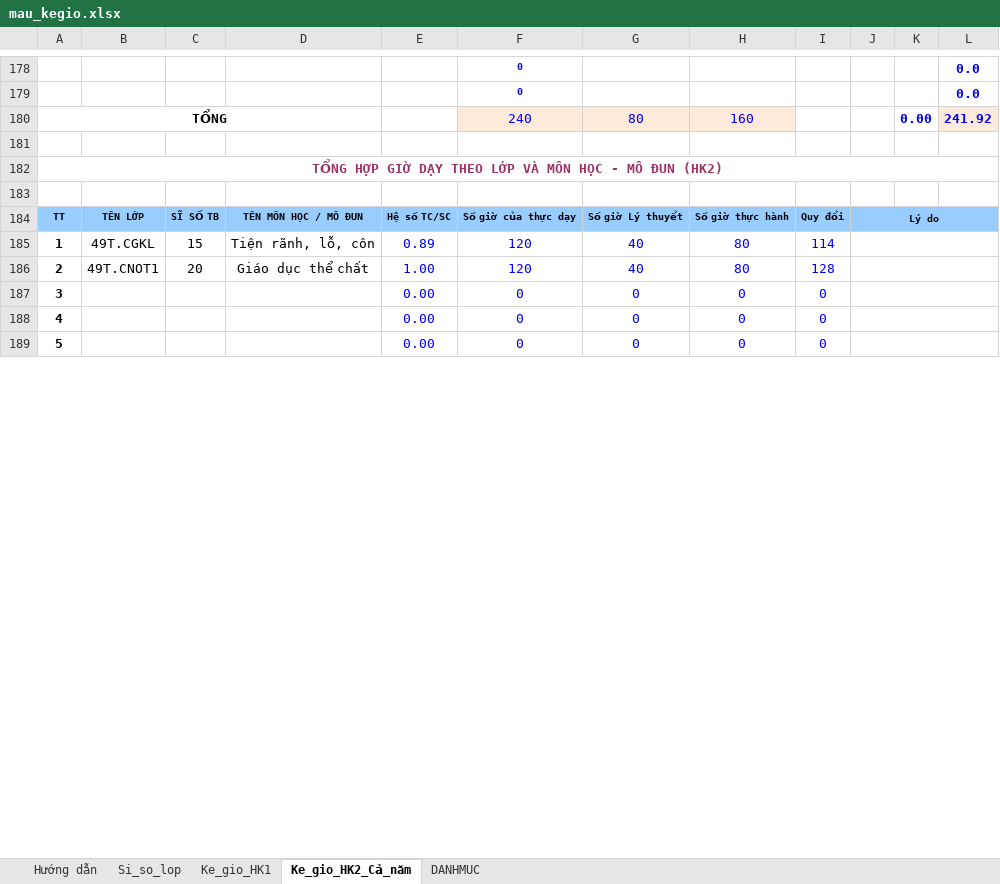
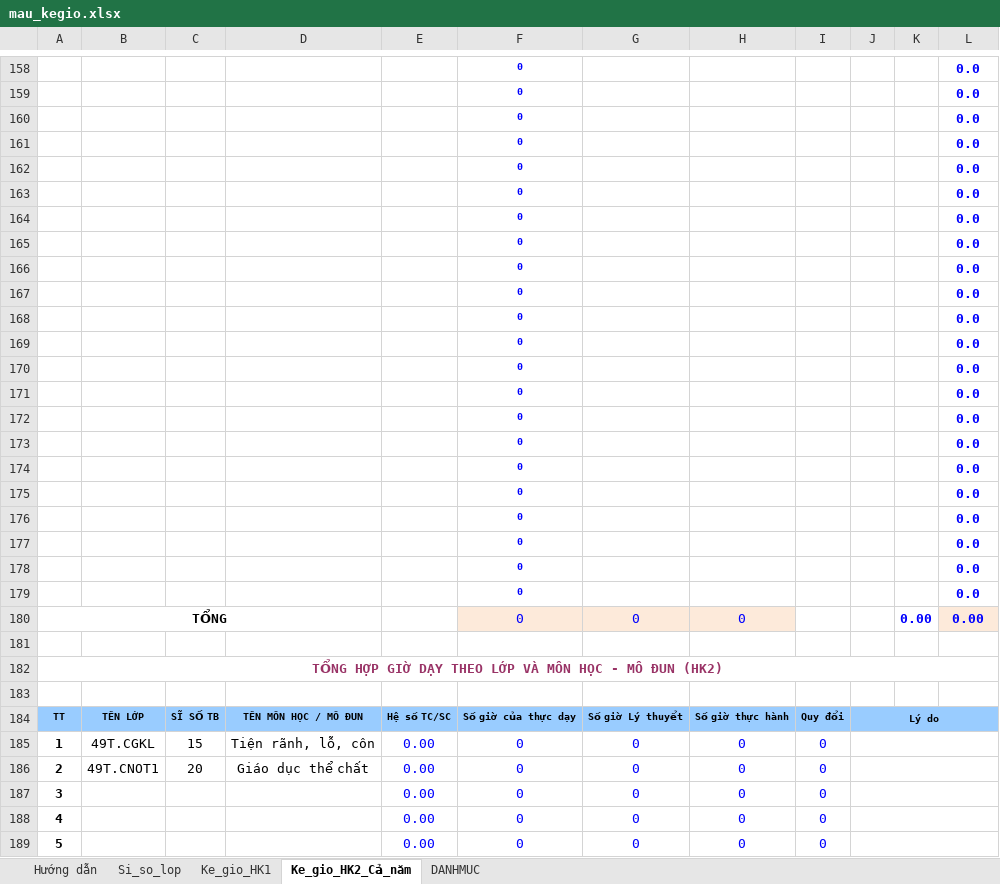
Before and after one commit to VU-SON-HAI01/ke-khai-gio-day-app, an Excel workbook: data_base/mau_kegio.xlsx, sheet Ke_gio_HK2_Cả_năm, drawn as a sheet; only a part is shown, gaps mark what is left out; values as stored, in another font and other column widths than the file's, no borders; charts and pictures not drawn; the diff covers the shown part only; the diff names each change by its address in the sheet, - before the commit and + after, or states it on an @@ line.

```diff
--- a/data_base/mau_kegio.xlsx (sheet Ke_gio_HK2_Cả_năm)
+++ b/data_base/mau_kegio.xlsx (sheet Ke_gio_HK2_Cả_năm)
+row 160:  |  |  |  |  | 0 |  |  |  |  |  | 0.0
+row 161:  |  |  |  |  | 0 |  |  |  |  |  | 0.0
+row 162:  |  |  |  |  | 0 |  |  |  |  |  | 0.0
+row 163:  |  |  |  |  | 0 |  |  |  |  |  | 0.0
+row 164:  |  |  |  |  | 0 |  |  |  |  |  | 0.0
+row 165:  |  |  |  |  | 0 |  |  |  |  |  | 0.0
+row 166:  |  |  |  |  | 0 |  |  |  |  |  | 0.0
+row 167:  |  |  |  |  | 0 |  |  |  |  |  | 0.0
+row 168:  |  |  |  |  | 0 |  |  |  |  |  | 0.0
+row 169:  |  |  |  |  | 0 |  |  |  |  |  | 0.0
+row 170:  |  |  |  |  | 0 |  |  |  |  |  | 0.0
+row 171:  |  |  |  |  | 0 |  |  |  |  |  | 0.0
+row 172:  |  |  |  |  | 0 |  |  |  |  |  | 0.0
+row 173:  |  |  |  |  | 0 |  |  |  |  |  | 0.0
+row 174:  |  |  |  |  | 0 |  |  |  |  |  | 0.0
+row 175:  |  |  |  |  | 0 |  |  |  |  |  | 0.0
+row 176:  |  |  |  |  | 0 |  |  |  |  |  | 0.0
+row 177:  |  |  |  |  | 0 |  |  |  |  |  | 0.0
+row 178:  |  |  |  |  | 0 |  |  |  |  |  | 0.0
+row 179:  |  |  |  |  | 0 |  |  |  |  |  | 0.0
-F180: 240
+F180: 0
-G180: 80
+G180: 0
-H180: 160
+H180: 0
-L180: 241.92
+L180: 0.00
-E185: 0.89
+E185: 0.00
-F185:F186: 120
+F185:F186: 0
-G185:G186: 40
+G185:G186: 0
-H185:H186: 80
+H185:H186: 0
-I185: 114
+I185: 0
-E186: 1.00
+E186: 0.00
-I186: 128
+I186: 0
```
Also changed, not shown: 1 added row, 21 removed rows, 3 edited cells and cell formats elsewhere in this sheet, sheet Ke_gio_HK1, formulas that keep their value.
